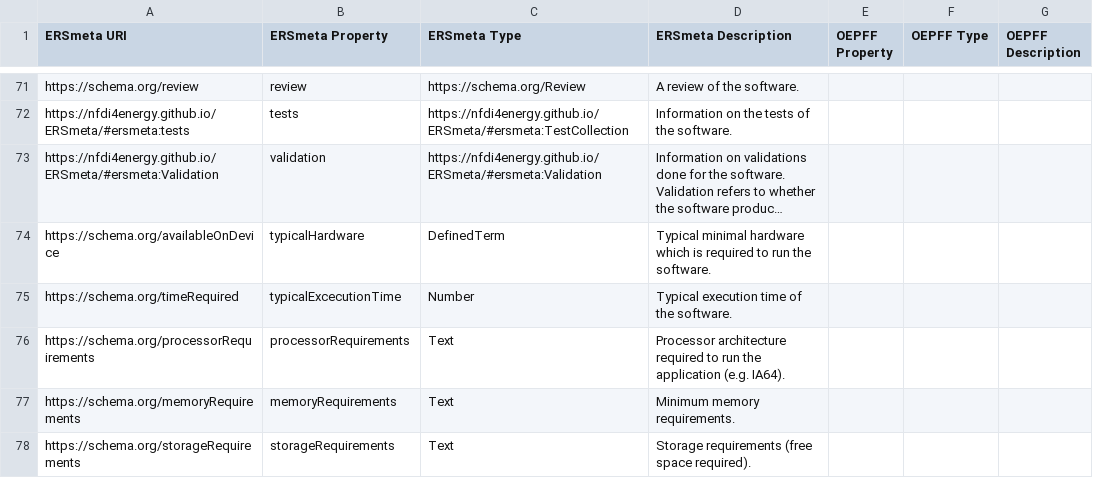
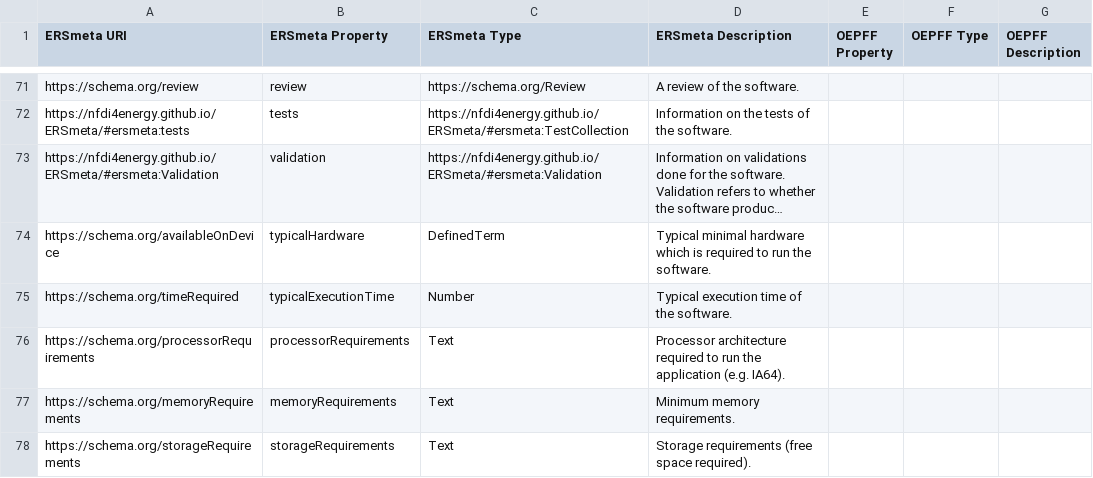
Before and after one commit to NFDI4Energy/ERSmeta, a CSV file: crosswalks/OEPFF.csv, drawn as a sheet; only a part is shown, gaps mark what is left out; long unchanged cells end in …; the diff covers the shown part only; the diff names each change by its address in the sheet, - before the commit and + after, or states it on an @@ line.

Commit message:
Fix typos

```diff
--- a/crosswalks/OEPFF.csv
+++ b/crosswalks/OEPFF.csv
-B75 (ERSmeta Property): typicalExcecutionTime
+B75 (ERSmeta Property): typicalExecutionTime
```
Also changed, not shown: 8 edited cells elsewhere in this file, crosswalks/CFF.csv, crosswalks/CodeMeta.csv, 9 other files.
